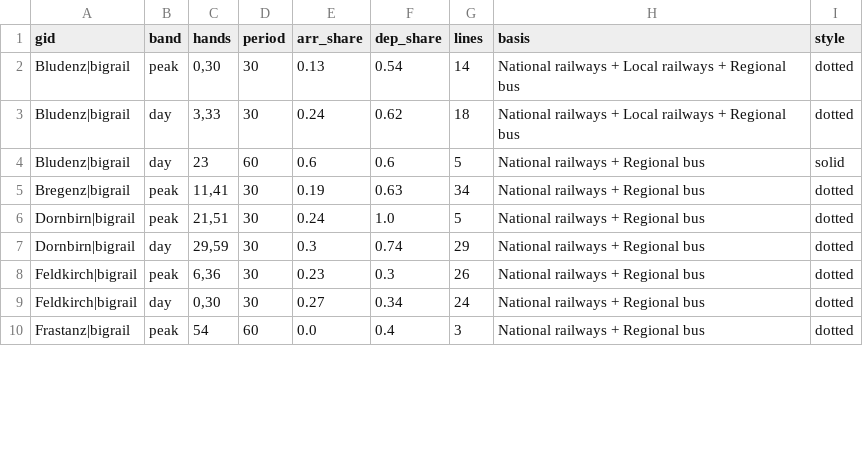
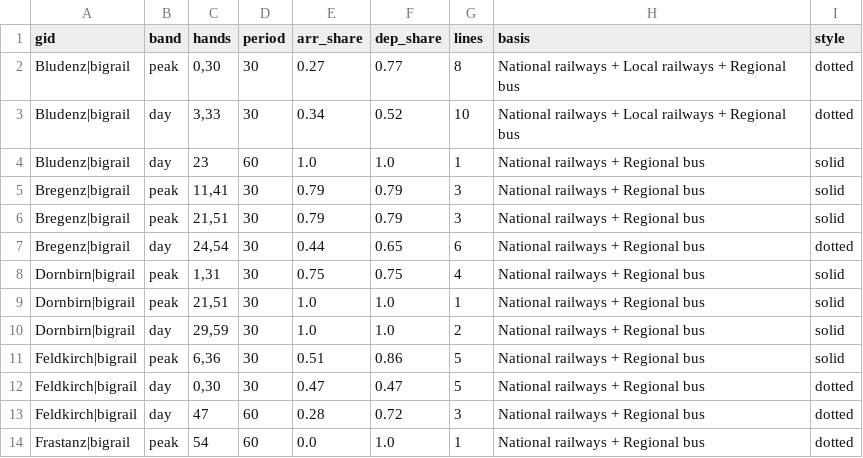
Before and after one commit to CityScope/GipuzkoaClockFaceScheduling, a CSV file: output/vorarlberg/symmetry.csv, drawn as a sheet; only a part is shown; the diff covers the shown part only.

```diff
--- a/output/vorarlberg/symmetry.csv
+++ b/output/vorarlberg/symmetry.csv
@@ -1,10 +1,14 @@
 gid,band,hands,period,arr_share,dep_share,lines,basis,style
-Bludenz|bigrail,peak,"0,30",30,0.13,0.54,14,National railways + Local railways + Regional bus,dotted
-Bludenz|bigrail,day,"3,33",30,0.24,0.62,18,National railways + Local railways + Regional bus,dotted
-Bludenz|bigrail,day,23,60,0.6,0.6,5,National railways + Regional bus,solid
-Bregenz|bigrail,peak,"11,41",30,0.19,0.63,34,National railways + Regional bus,dotted
-Dornbirn|bigrail,peak,"21,51",30,0.24,1.0,5,National railways + Regional bus,dotted
-Dornbirn|bigrail,day,"29,59",30,0.3,0.74,29,National railways + Regional bus,dotted
-Feldkirch|bigrail,peak,"6,36",30,0.23,0.3,26,National railways + Regional bus,dotted
-Feldkirch|bigrail,day,"0,30",30,0.27,0.34,24,National railways + Regional bus,dotted
-Frastanz|bigrail,peak,54,60,0.0,0.4,3,National railways + Regional bus,dotted
+Bludenz|bigrail,peak,"0,30",30,0.27,0.77,8,National railways + Local railways + Regional bus,dotted
+Bludenz|bigrail,day,"3,33",30,0.34,0.52,10,National railways + Local railways + Regional bus,dotted
+Bludenz|bigrail,day,23,60,1.0,1.0,1,National railways + Regional bus,solid
+Bregenz|bigrail,peak,"11,41",30,0.79,0.79,3,National railways + Regional bus,solid
+Bregenz|bigrail,peak,"21,51",30,0.79,0.79,3,National railways + Regional bus,solid
+Bregenz|bigrail,day,"24,54",30,0.44,0.65,6,National railways + Regional bus,dotted
+Dornbirn|bigrail,peak,"1,31",30,0.75,0.75,4,National railways + Regional bus,solid
+Dornbirn|bigrail,peak,"21,51",30,1.0,1.0,1,National railways + Regional bus,solid
+Dornbirn|bigrail,day,"29,59",30,1.0,1.0,2,National railways + Regional bus,solid
+Feldkirch|bigrail,peak,"6,36",30,0.51,0.86,5,National railways + Regional bus,solid
+Feldkirch|bigrail,day,"0,30",30,0.47,0.47,5,National railways + Regional bus,dotted
+Feldkirch|bigrail,day,47,60,0.28,0.72,3,National railways + Regional bus,dotted
+Frastanz|bigrail,peak,54,60,0.0,1.0,1,National railways + Regional bus,dotted
```
Also changed, not shown: 2 added rows and 41 edited cells elsewhere in this file, output/gipuzkoa/symmetry.csv, output/gipuzkoa/symmetry_saturday.csv, 29 other files.
